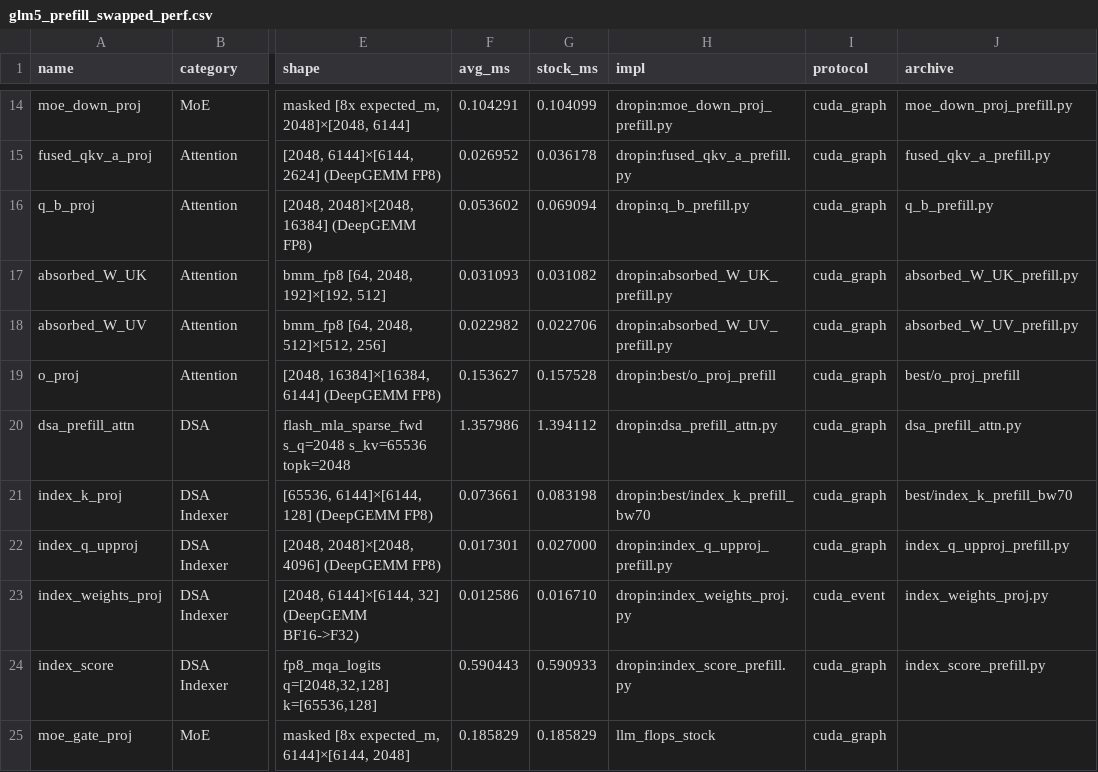
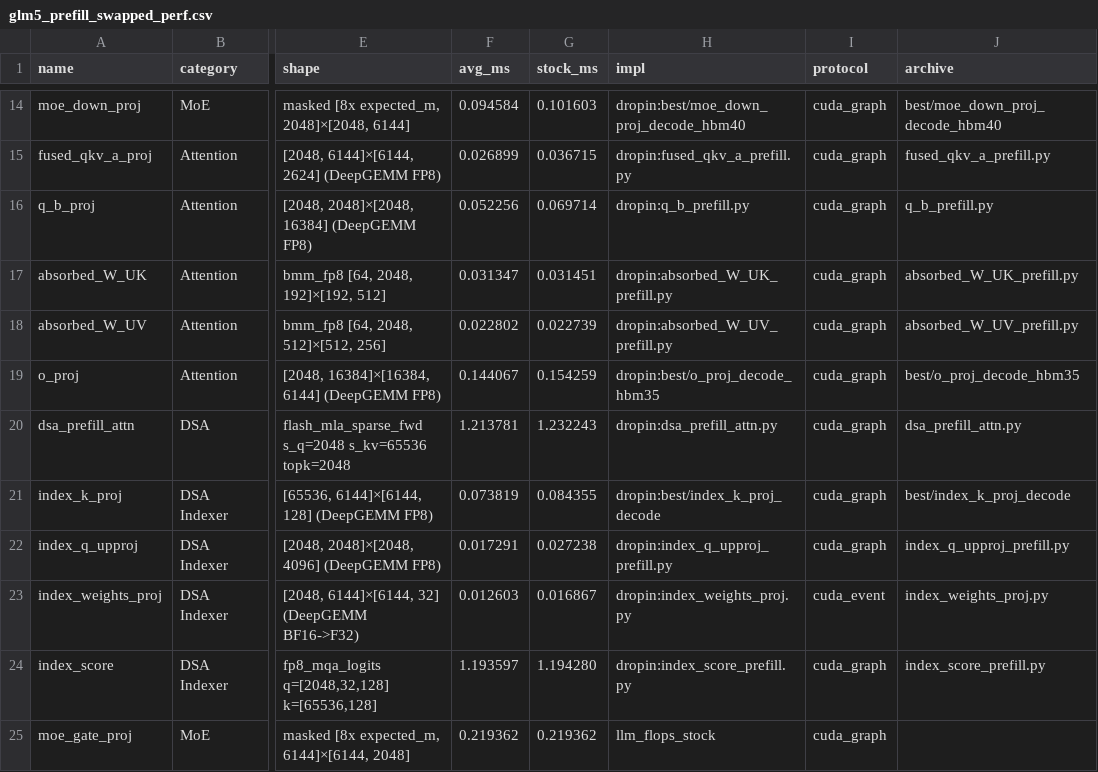
Before and after one commit to qhy991/kernel-harness, a CSV file: archive/0720-Best-GLM-52/llm_flops_style/results/glm5_prefill_swapped_perf.csv, drawn as a sheet; only a part is shown, gaps mark what is left out; the diff covers the shown part only; the diff names each change by its address in the sheet, - before the commit and + after, or states it on an @@ line.

```diff
--- a/archive/0720-Best-GLM-52/llm_flops_style/results/glm5_prefill_swapped_perf.csv
+++ b/archive/0720-Best-GLM-52/llm_flops_style/results/glm5_prefill_swapped_perf.csv
-F14 (avg_ms): 0.104291
+F14 (avg_ms): 0.094584
-G14 (stock_ms): 0.104099
+G14 (stock_ms): 0.101603
-H14 (impl): dropin:moe_down_proj_prefill.py
+H14 (impl): dropin:best/moe_down_proj_decode_hbm40
-J14 (archive): moe_down_proj_prefill.py
+J14 (archive): best/moe_down_proj_decode_hbm40
-F15 (avg_ms): 0.026952
+F15 (avg_ms): 0.026899
-G15 (stock_ms): 0.036178
+G15 (stock_ms): 0.036715
-F16 (avg_ms): 0.053602
+F16 (avg_ms): 0.052256
-G16 (stock_ms): 0.069094
+G16 (stock_ms): 0.069714
-F17 (avg_ms): 0.031093
+F17 (avg_ms): 0.031347
-G17 (stock_ms): 0.031082
+G17 (stock_ms): 0.031451
-F18 (avg_ms): 0.022982
+F18 (avg_ms): 0.022802
-G18 (stock_ms): 0.022706
+G18 (stock_ms): 0.022739
-F19 (avg_ms): 0.153627
+F19 (avg_ms): 0.144067
-G19 (stock_ms): 0.157528
+G19 (stock_ms): 0.154259
-H19 (impl): dropin:best/o_proj_prefill
+H19 (impl): dropin:best/o_proj_decode_hbm35
-J19 (archive): best/o_proj_prefill
+J19 (archive): best/o_proj_decode_hbm35
-F20 (avg_ms): 1.357986
+F20 (avg_ms): 1.213781
-G20 (stock_ms): 1.394112
+G20 (stock_ms): 1.232243
-F21 (avg_ms): 0.073661
+F21 (avg_ms): 0.073819
-G21 (stock_ms): 0.083198
+G21 (stock_ms): 0.084355
-H21 (impl): dropin:best/index_k_prefill_bw70
+H21 (impl): dropin:best/index_k_proj_decode
-J21 (archive): best/index_k_prefill_bw70
+J21 (archive): best/index_k_proj_decode
-F22 (avg_ms): 0.017301
+F22 (avg_ms): 0.017291
-G22 (stock_ms): 0.027000
+G22 (stock_ms): 0.027238
-F23 (avg_ms): 0.012586
+F23 (avg_ms): 0.012603
-G23 (stock_ms): 0.016710
+G23 (stock_ms): 0.016867
-F24 (avg_ms): 0.590443
+F24 (avg_ms): 1.193597
-G24 (stock_ms): 0.590933
+G24 (stock_ms): 1.194280
-F25 (avg_ms): 0.185829
+F25 (avg_ms): 0.219362
-G25 (stock_ms): 0.185829
+G25 (stock_ms): 0.219362
```
Also changed, not shown: 72 edited cells elsewhere in this file, archive/0720-Best-GLM-52/llm_flops_style/results/comparison_all.csv, archive/0720-Best-GLM-52/llm_flops_style/results/comparison_decode.csv, 30 other files.
